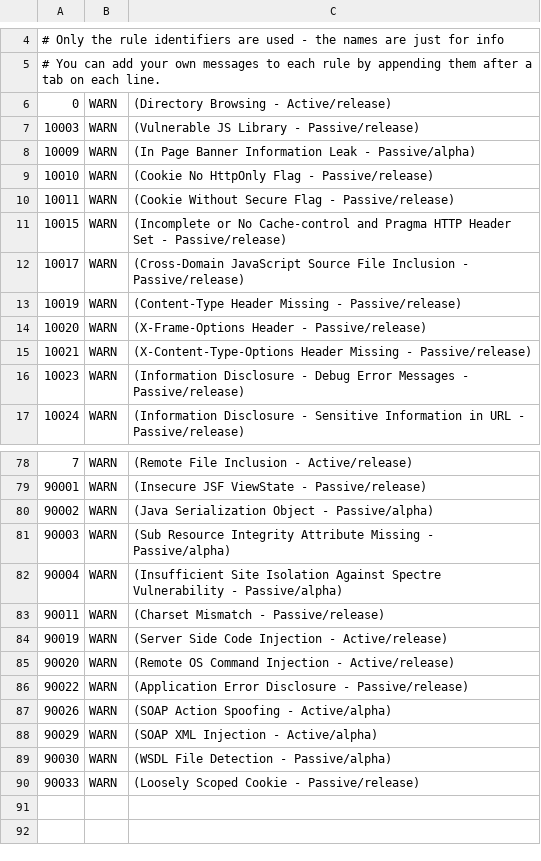
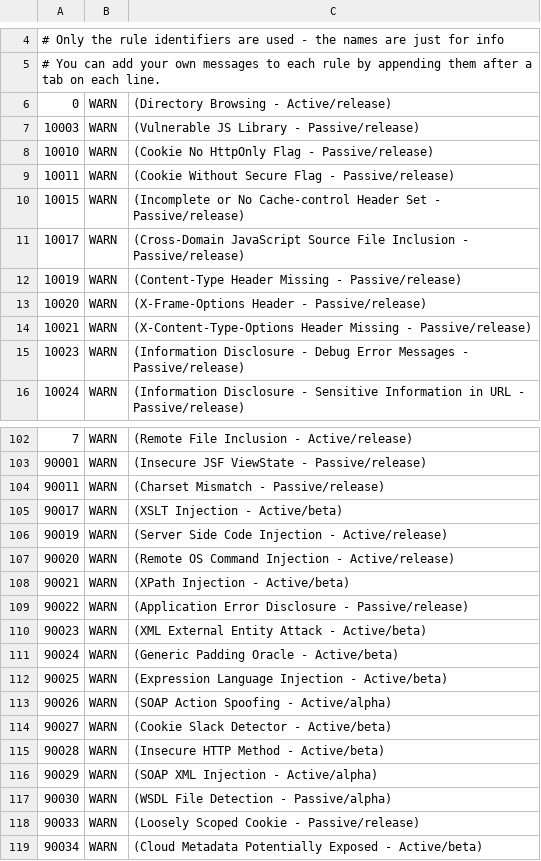
Before and after one commit to US-EPA-CAMD/devops, a TSV file: rules.tsv, drawn as a sheet; only a part is shown, gaps mark what is left out; the diff covers the shown part only.

```diff
--- a/rules.tsv
+++ b/rules.tsv
@@ -7,6 +7,5 @@
 10003	WARN	(Vulnerable JS Library - Passive/release)
-10009	WARN	(In Page Banner Information Leak - Passive/alpha)
 10010	WARN	(Cookie No HttpOnly Flag - Passive/release)
 10011	WARN	(Cookie Without Secure Flag - Passive/release)
-10015	WARN	(Incomplete or No Cache-control and Pragma HTTP Header Set - Passive/release)
+10015	WARN	(Incomplete or No Cache-control Header Set - Passive/release)
 10017	WARN	(Cross-Domain JavaScript Source File Inclusion - Passive/release)
@@ -79,10 +103,14 @@
 90001	WARN	(Insecure JSF ViewState - Passive/release)
-90002	WARN	(Java Serialization Object - Passive/alpha)
-90003	WARN	(Sub Resource Integrity Attribute Missing - Passive/alpha)
-90004	WARN	(Insufficient Site Isolation Against Spectre Vulnerability - Passive/alpha)
 90011	WARN	(Charset Mismatch - Passive/release)
+90017	WARN	(XSLT Injection - Active/beta)
 90019	WARN	(Server Side Code Injection - Active/release)
 90020	WARN	(Remote OS Command Injection - Active/release)
+90021	WARN	(XPath Injection - Active/beta)
 90022	WARN	(Application Error Disclosure - Passive/release)
+90023	WARN	(XML External Entity Attack - Active/beta)
+90024	WARN	(Generic Padding Oracle - Active/beta)
+90025	WARN	(Expression Language Injection - Active/beta)
 90026	WARN	(SOAP Action Spoofing - Active/alpha)
+90027	WARN	(Cookie Slack Detector - Active/beta)
+90028	WARN	(Insecure HTTP Method - Active/beta)
 90029	WARN	(SOAP XML Injection - Active/alpha)
@@ -90 +118,2 @@
 90033	WARN	(Loosely Scoped Cookie - Passive/release)
+90034	WARN	(Cloud Metadata Potentially Exposed - Active/beta)
```
Also changed, not shown: 30 added rows, 5 removed rows and 1 edited cell elsewhere in this file.
